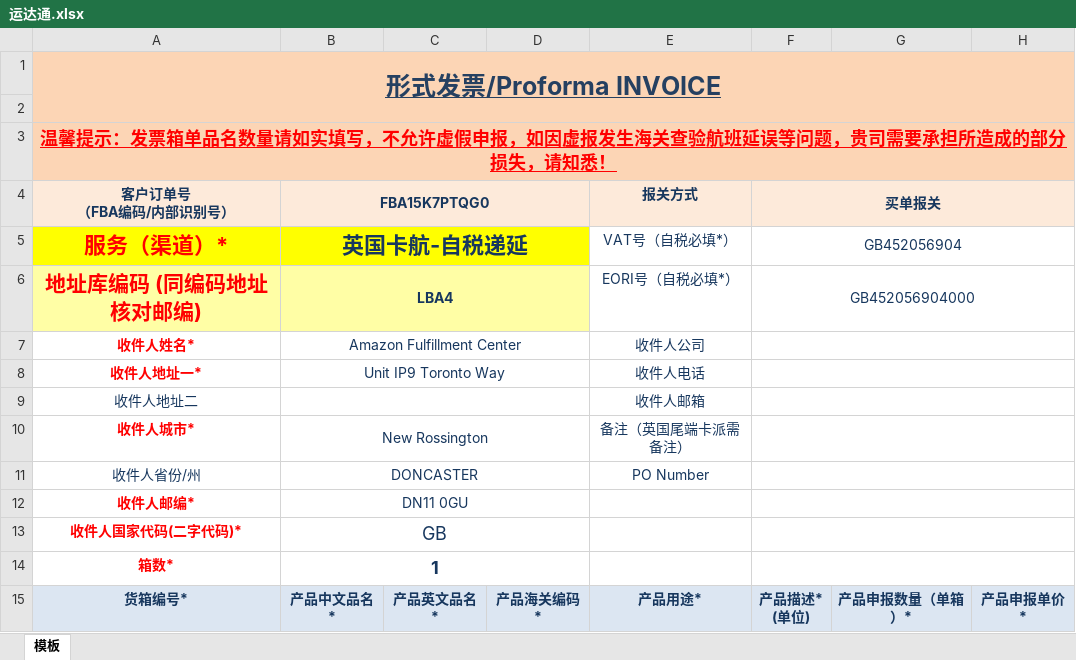
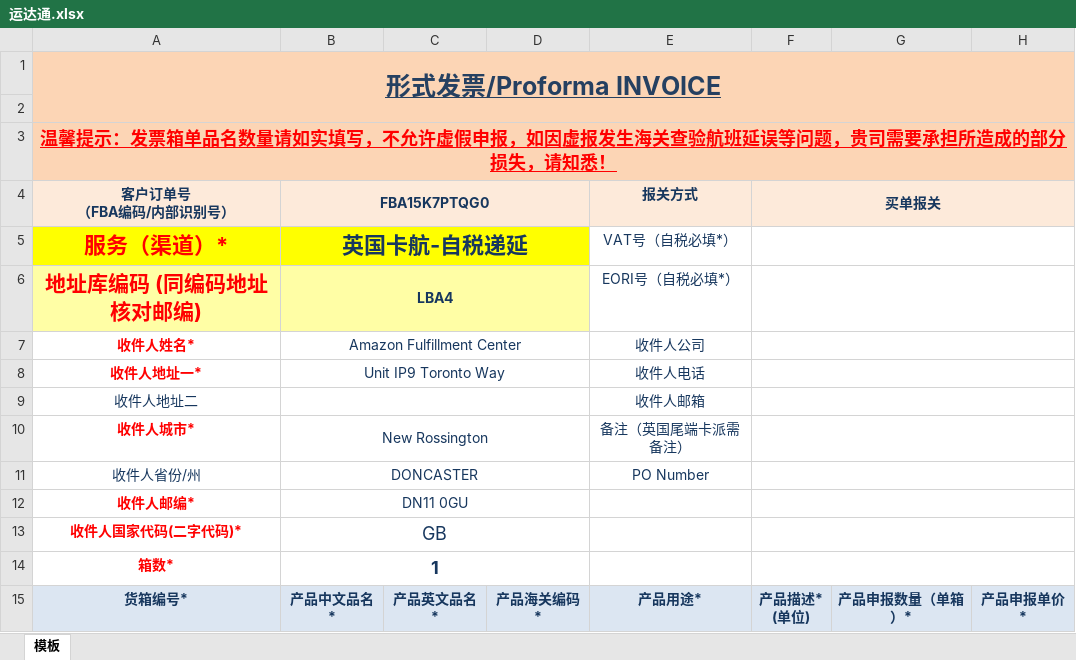
Before and after one commit to harkcc/web_ticket, an Excel workbook: 表格模版/运达通.xlsx, sheet 模板, drawn as a sheet; only a part is shown; values as stored, in another font and other column widths than the file's, no borders; the diff names each change by its address in the sheet, - before the commit and + after, or states it on an @@ line.

```diff
--- a/表格模版/运达通.xlsx (sheet 模板)
+++ b/表格模版/运达通.xlsx (sheet 模板)
-F5 (买单报关): GB452056904
+F5 (买单报关): (empty)
-F6 (买单报关): GB452056904000
+F6 (买单报关): (empty)
```
Also changed, not shown: 3 other files.
